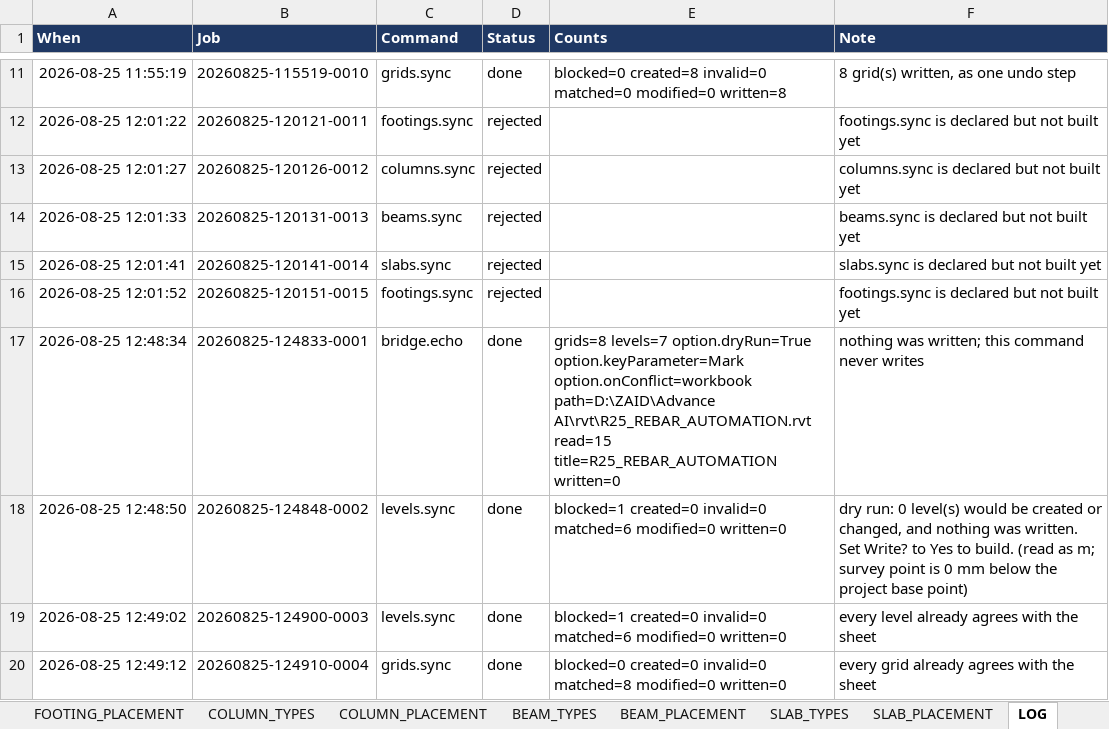
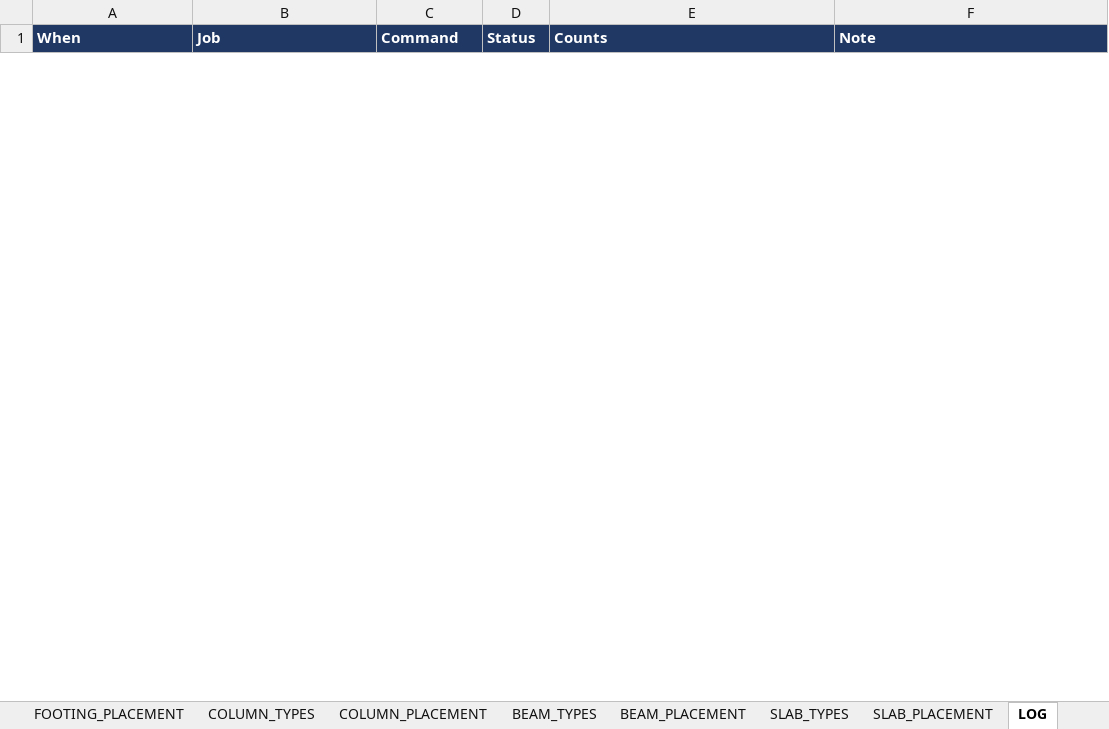
Before and after one commit to Zxaidman/AnnoGeeToolkit, an Excel workbook: bridge/excel/AnonGee_Sample_Project.xlsm, sheet LOG, drawn as a sheet; only a part is shown, gaps mark what is left out; values as stored, in another font and other column widths than the file's, no borders; removed rows and columns are numbered as before the commit, all else as after; the diff covers the shown part only; the diff names each change by its address in the sheet, - before the commit and + after, or states it on an @@ line.

```diff
--- a/bridge/excel/AnonGee_Sample_Project.xlsm (sheet LOG)
+++ b/bridge/excel/AnonGee_Sample_Project.xlsm (sheet LOG)
-row 11: 2026-08-25 11:55:19 | 20260825-115519-0010 | grids.sync | done | blocked=0 created=8 invalid=0 matched=0 modified=0 written=8 | 8 grid(s) written, as one undo step
-row 12: 2026-08-25 12:01:22 | 20260825-120121-0011 | footings.sync | rejected |  | footings.sync is declared but not built yet
-row 13: 2026-08-25 12:01:27 | 20260825-120126-0012 | columns.sync | rejected |  | columns.sync is declared but not built yet
-row 14: 2026-08-25 12:01:33 | 20260825-120131-0013 | beams.sync | rejected |  | beams.sync is declared but not built yet
-row 15: 2026-08-25 12:01:41 | 20260825-120141-0014 | slabs.sync | rejected |  | slabs.sync is declared but not built yet
-row 16: 2026-08-25 12:01:52 | 20260825-120151-0015 | footings.sync | rejected |  | footings.sync is declared but not built yet
-row 17: 2026-08-25 12:48:34 | 20260825-124833-0001 | bridge.echo | done | grids=8 levels=7 option.dryRun=True option.keyParameter=Mark option.onConflict=workbook path=D:\ZAID\Advance AI\rvt\R25_REBAR_AUTOMATION.rvt read=15 title=R25_REBAR_AUTOMATION written=0 | nothing was written; this command never writes
-row 18: 2026-08-25 12:48:50 | 20260825-124848-0002 | levels.sync | done | blocked=1 created=0 invalid=0 matched=6 modified=0 written=0 | dry run: 0 level(s) would be created or changed, and nothing was written. Set Write? to Yes to build. (read as m; survey point is 0 mm below the project base point)
-row 19: 2026-08-25 12:49:02 | 20260825-124900-0003 | levels.sync | done | blocked=1 created=0 invalid=0 matched=6 modified=0 written=0 | every level already agrees with the sheet
-row 20: 2026-08-25 12:49:12 | 20260825-124910-0004 | grids.sync | done | blocked=0 created=0 invalid=0 matched=8 modified=0 written=0 | every grid already agrees with the sheet
```
Also changed, not shown: 3 added rows and 26 removed rows elsewhere in this sheet, sheet CONTROL, sheet INFO, charts or pictures, bridge/excel/AnonGee_Sample_Project.xlsx.
